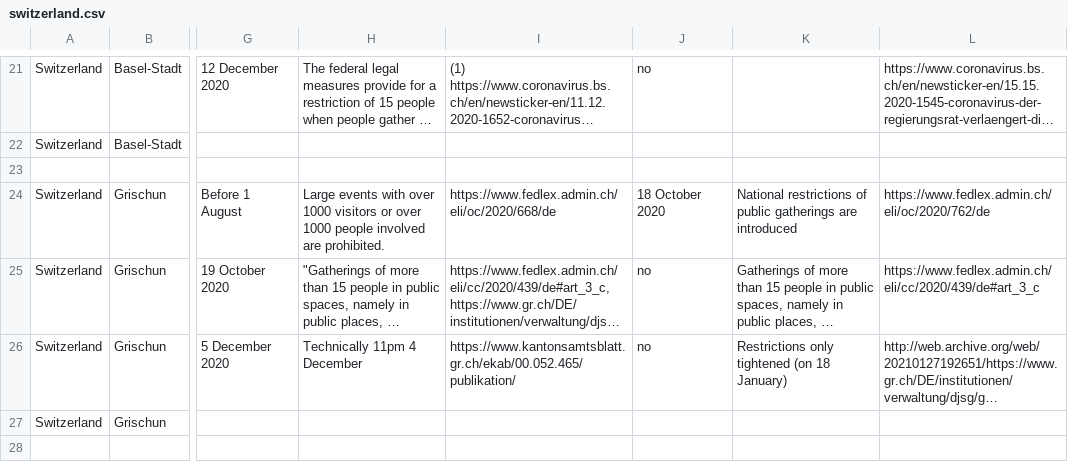
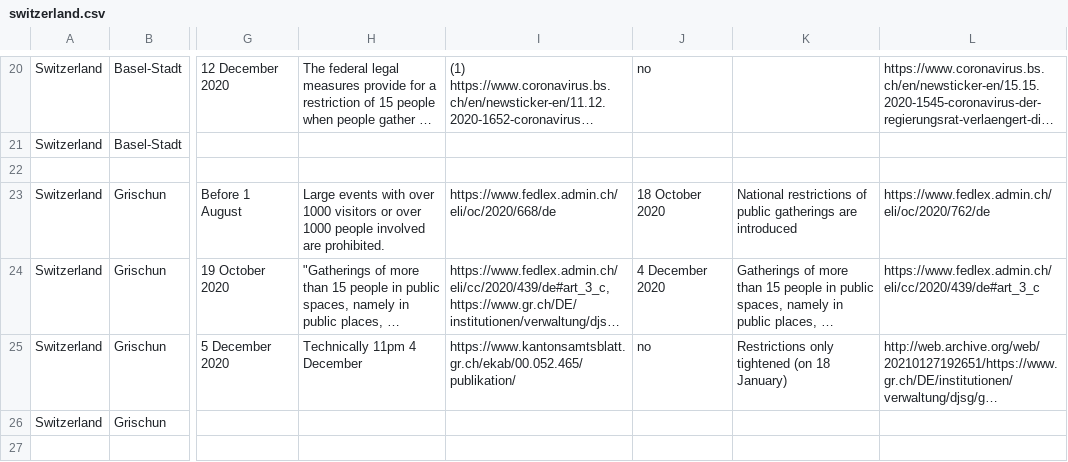
Before and after one commit to MrinankSharma/COVID19NPISecondWave, a CSV file: data/npi_data/switzerland.csv, drawn as a sheet; only a part is shown, gaps mark what is left out; long unchanged cells end in …; addresses are those after the commit; the diff covers the shown part only; the diff names each change by its address in the sheet, - before the commit and + after, or states it on an @@ line.

Commit message:
New data, including Netherlands. New all_merged_data.csv

```diff
--- a/data/npi_data/switzerland.csv
+++ b/data/npi_data/switzerland.csv
-J24: no
+J24: 4 December 2020
```
Also changed, not shown: 1 removed row and 19 edited cells elsewhere in this file, data/npi_data/czech.csv, data/npi_data/england.csv, 6 other files.
